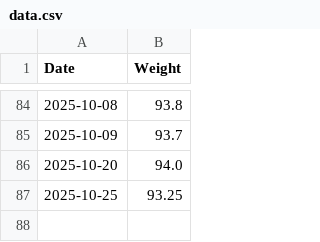
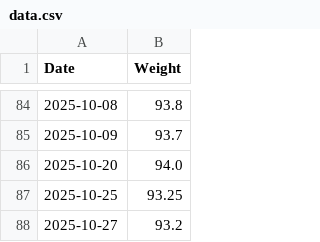
Before and after one commit to Nemexia/weight-tracker, a CSV file: data.csv, drawn as a sheet; only a part is shown, gaps mark what is left out.

Commit message:
Add record for 2025-10-27 in data.csv

```diff
--- a/data.csv
+++ b/data.csv
@@ -87 +87,2 @@ Date,Weight
 2025-10-25,93.25
+2025-10-27,93.2
```
